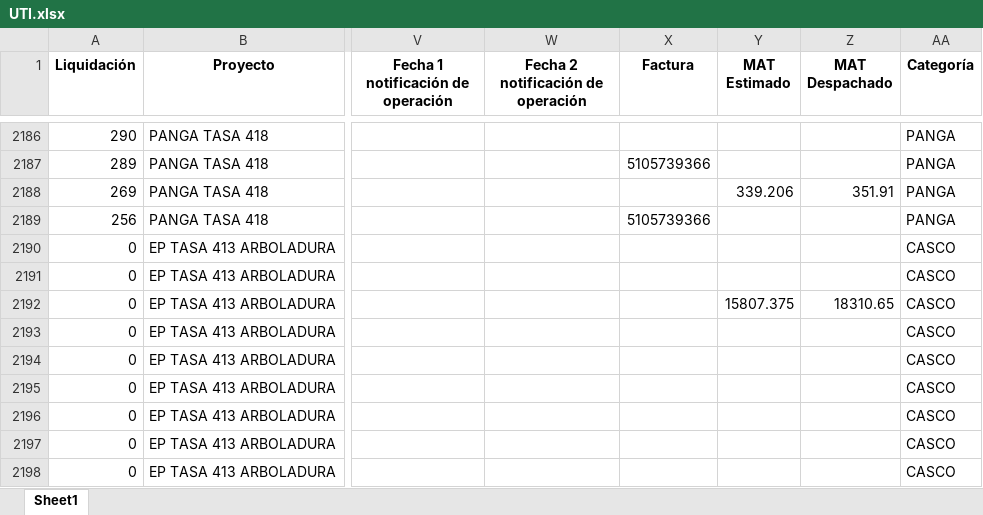
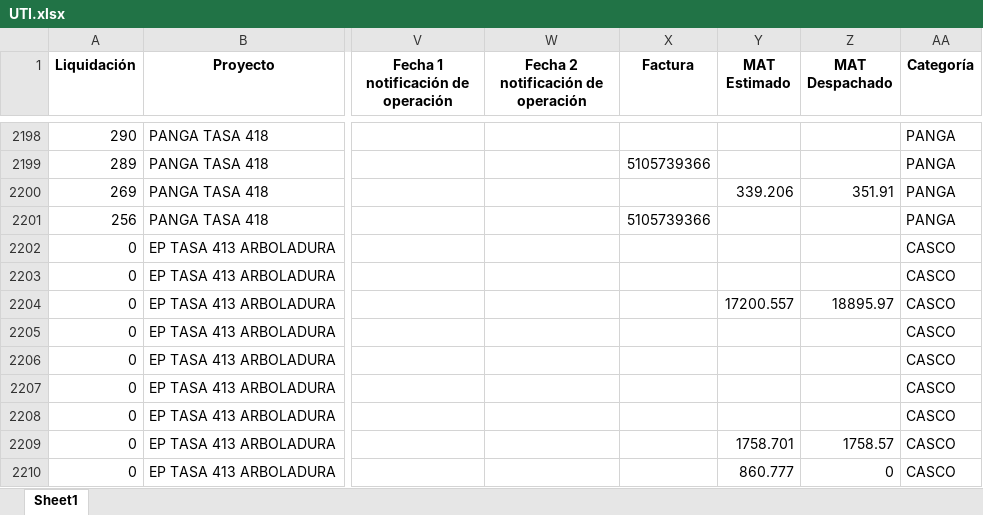
Before and after one commit to ProyectosAstillero/Astillero, an Excel workbook: 2025-1/UTI.xlsx, sheet Sheet1, drawn as a sheet; only a part is shown, gaps mark what is left out; values as stored, in another font and other column widths than the file's, no borders; addresses are those after the commit; the diff covers the shown part only; the diff names each change by its address in the sheet, - before the commit and + after, or states it on an @@ line.

```diff
--- a/2025-1/UTI.xlsx (sheet Sheet1)
+++ b/2025-1/UTI.xlsx (sheet Sheet1)
-Y2204 (MAT Estimado): 15807.375
+Y2204 (MAT Estimado): 17200.557
-Z2204 (MAT Despachado): 18310.65
+Z2204 (MAT Despachado): 18895.97
-Y2209 (MAT Estimado): (empty)
+Y2209 (MAT Estimado): 1758.701
-Z2209 (MAT Despachado): (empty)
+Z2209 (MAT Despachado): 1758.57
-Y2210 (MAT Estimado): (empty)
+Y2210 (MAT Estimado): 860.777
-Z2210 (MAT Despachado): (empty)
+Z2210 (MAT Despachado): 0
```
Also changed, not shown: 23 added rows, 7 removed rows and 393 edited cells elsewhere in this sheet, 2025-1/REDI.xlsx.
